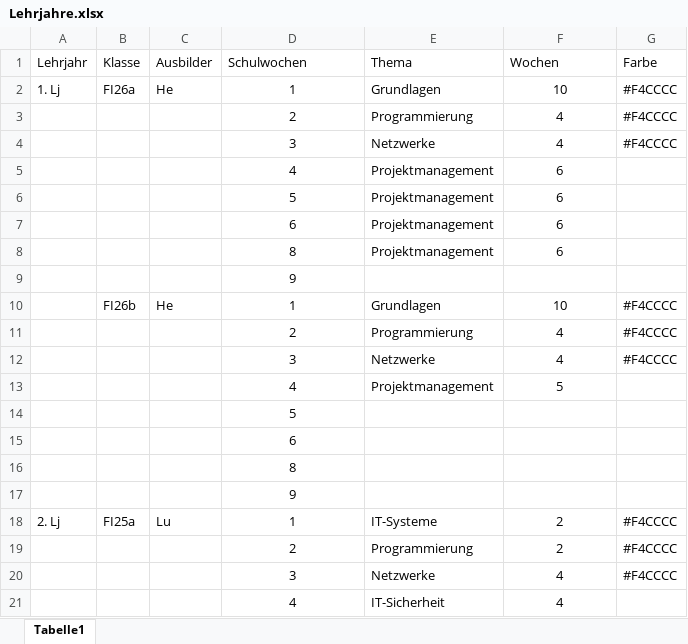
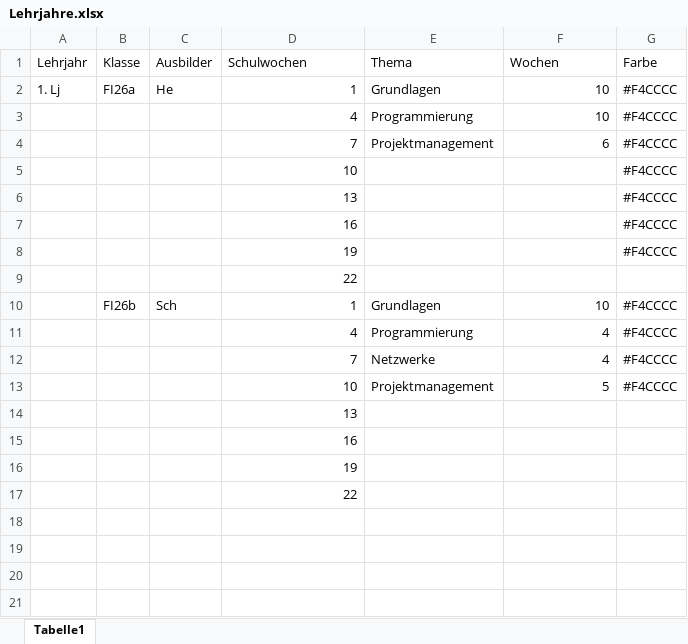
Before and after one commit to Alex5X5/EinsatzPlanung, an Excel workbook: EinsatzPlanung/Assets/Excel/Lehrjahre.xlsx, sheet Tabelle1, drawn as a sheet; only a part is shown; values as stored, in another font and other column widths than the file's, no borders; removed rows and columns are numbered as before the commit, all else as after; the diff covers the shown part only; the diff names each change by its address in the sheet, - before the commit and + after, or states it on an @@ line.

Commit message:
Updated Ausbilder.xlsx and Lehrjahre.slsx for easier testing.

```diff
--- a/EinsatzPlanung/Assets/Excel/Lehrjahre.xlsx (sheet Tabelle1)
+++ b/EinsatzPlanung/Assets/Excel/Lehrjahre.xlsx (sheet Tabelle1)
-D2:D3 alignment: center
+D2:D3 alignment: right
-F2:F3 alignment: center
+F2:F3 alignment: right
-D3 (Schulwochen): 2
+D3 (Schulwochen): 4
-F3 (Wochen): 4
+F3 (Wochen): 10
-row 4:  |  |  | 3 | Netzwerke | 4 | #F4CCCC
-D4 (Schulwochen): 4
+D4 (Schulwochen): 7
-D4 alignment: center
+D4 alignment: right
-F4 alignment: center
+F4 alignment: right
-G4 (Farbe): (empty)
+G4 (Farbe): #F4CCCC
-row 6:  |  |  | 5 | Projektmanagement | 6
-row 7:  |  |  | 6 | Projektmanagement | 6
-row 8:  |  |  | 8 | Projektmanagement | 6
+row 5:  |  |  | 10 |  |  | #F4CCCC
+row 6:  |  |  | 13 |  |  | #F4CCCC
+row 7:  |  |  | 16 |  |  | #F4CCCC
+row 8:  |  |  | 19 |  |  | #F4CCCC
-D9 (Schulwochen): 9
+D9 (Schulwochen): 22
-D9:D17 alignment: center
+D9:D17 alignment: right
-C10 (Ausbilder): He
+C10 (Ausbilder): Sch
-F10:F13 alignment: center
+F10:F13 alignment: right
-D11 (Schulwochen): 2
+D11 (Schulwochen): 4
-D12 (Schulwochen): 3
+D12 (Schulwochen): 7
-D13 (Schulwochen): 4
+D13 (Schulwochen): 10
-G13 (Farbe): (empty)
+G13 (Farbe): #F4CCCC
-D14 (Schulwochen): 5
+D14 (Schulwochen): 13
-D15 (Schulwochen): 6
+D15 (Schulwochen): 16
-D16 (Schulwochen): 8
+D16 (Schulwochen): 19
-D17 (Schulwochen): 9
+D17 (Schulwochen): 22
-row 18: 2. Lj | FI25a | Lu | 1 | IT-Systeme | 2 | #F4CCCC
-row 19:  |  |  | 2 | Programmierung | 2 | #F4CCCC
-row 20:  |  |  | 3 | Netzwerke | 4 | #F4CCCC
-row 21:  |  |  | 4 | IT-Sicherheit | 4
```
Also changed, not shown: 12 removed rows elsewhere in this sheet, EinsatzPlanung/Assets/Excel/Aubilder.xlsx.
